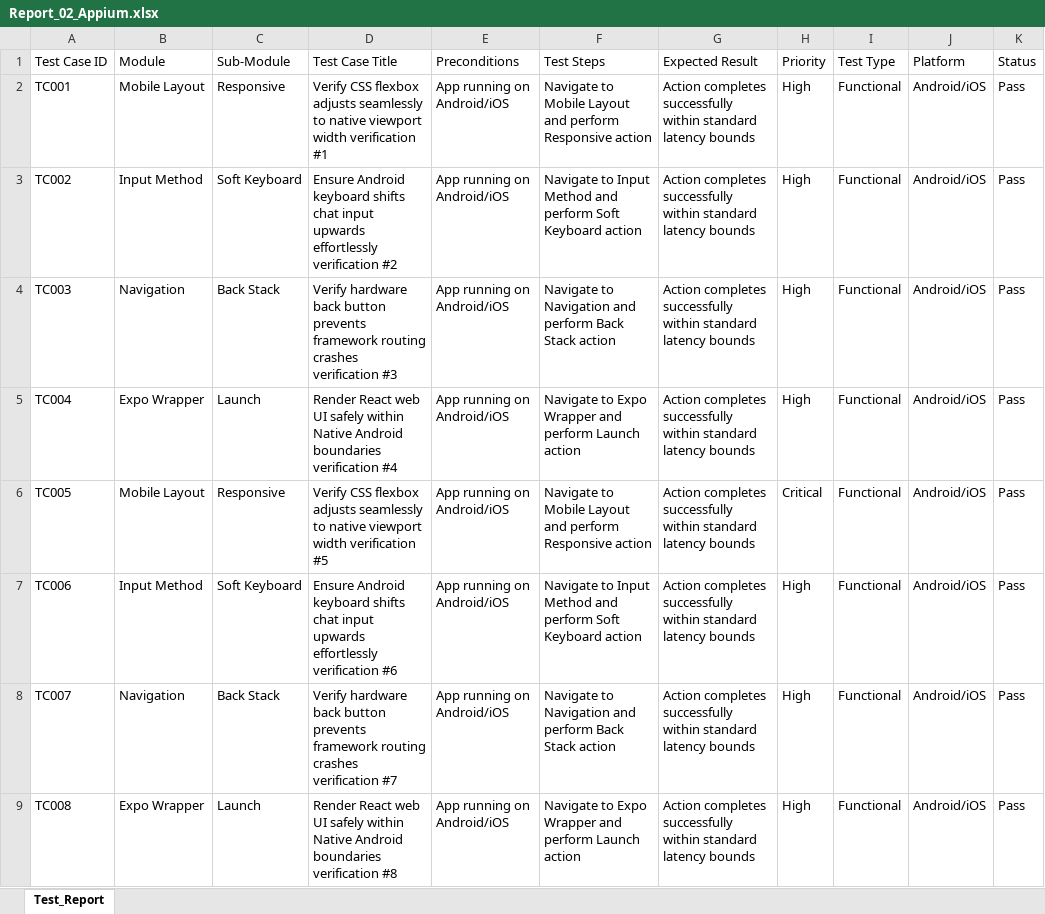
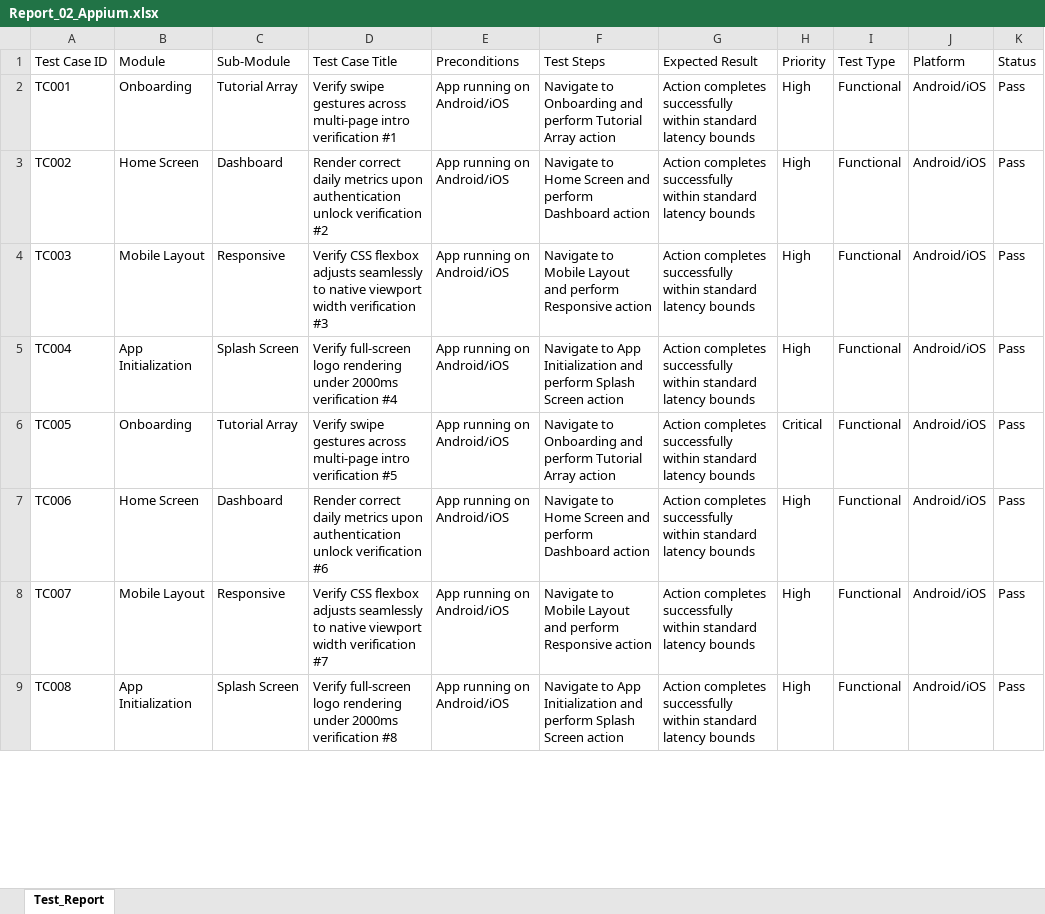
Before and after one commit to sathishr-ai/LifeMatrix-AI, an Excel workbook: e2e_tests_suite/Report_02_Appium.xlsx, sheet Test_Report, drawn as a sheet; only a part is shown; values as stored, in another font and other column widths than the file's, no borders; the diff covers the shown part only; the diff names each change by its address in the sheet, - before the commit and + after, or states it on an @@ line.

```diff
--- a/e2e_tests_suite/Report_02_Appium.xlsx (sheet Test_Report)
+++ b/e2e_tests_suite/Report_02_Appium.xlsx (sheet Test_Report)
-B2 (Module): Mobile Layout
+B2 (Module): Onboarding
-C2 (Sub-Module): Responsive
+C2 (Sub-Module): Tutorial Array
-D2 (Test Case Title): Verify CSS flexbox adjusts seamlessly to native viewport width verification #1
+D2 (Test Case Title): Verify swipe gestures across multi-page intro verification #1
-F2 (Test Steps): Navigate to Mobile Layout and perform Responsive action
+F2 (Test Steps): Navigate to Onboarding and perform Tutorial Array action
-B3 (Module): Input Method
+B3 (Module): Home Screen
-C3 (Sub-Module): Soft Keyboard
+C3 (Sub-Module): Dashboard
-D3 (Test Case Title): Ensure Android keyboard shifts chat input upwards effortlessly verification #2
+D3 (Test Case Title): Render correct daily metrics upon authentication unlock verification #2
-F3 (Test Steps): Navigate to Input Method and perform Soft Keyboard action
+F3 (Test Steps): Navigate to Home Screen and perform Dashboard action
-B4 (Module): Navigation
+B4 (Module): Mobile Layout
-C4 (Sub-Module): Back Stack
+C4 (Sub-Module): Responsive
-D4 (Test Case Title): Verify hardware back button prevents framework routing crashes verification #3
+D4 (Test Case Title): Verify CSS flexbox adjusts seamlessly to native viewport width verification #3
-F4 (Test Steps): Navigate to Navigation and perform Back Stack action
+F4 (Test Steps): Navigate to Mobile Layout and perform Responsive action
-B5 (Module): Expo Wrapper
+B5 (Module): App Initialization
-C5 (Sub-Module): Launch
+C5 (Sub-Module): Splash Screen
-D5 (Test Case Title): Render React web UI safely within Native Android boundaries verification #4
+D5 (Test Case Title): Verify full-screen logo rendering under 2000ms verification #4
-F5 (Test Steps): Navigate to Expo Wrapper and perform Launch action
+F5 (Test Steps): Navigate to App Initialization and perform Splash Screen action
-B6 (Module): Mobile Layout
+B6 (Module): Onboarding
-C6 (Sub-Module): Responsive
+C6 (Sub-Module): Tutorial Array
-D6 (Test Case Title): Verify CSS flexbox adjusts seamlessly to native viewport width verification #5
+D6 (Test Case Title): Verify swipe gestures across multi-page intro verification #5
-F6 (Test Steps): Navigate to Mobile Layout and perform Responsive action
+F6 (Test Steps): Navigate to Onboarding and perform Tutorial Array action
-B7 (Module): Input Method
+B7 (Module): Home Screen
-C7 (Sub-Module): Soft Keyboard
+C7 (Sub-Module): Dashboard
-D7 (Test Case Title): Ensure Android keyboard shifts chat input upwards effortlessly verification #6
+D7 (Test Case Title): Render correct daily metrics upon authentication unlock verification #6
-F7 (Test Steps): Navigate to Input Method and perform Soft Keyboard action
+F7 (Test Steps): Navigate to Home Screen and perform Dashboard action
-B8 (Module): Navigation
+B8 (Module): Mobile Layout
-C8 (Sub-Module): Back Stack
+C8 (Sub-Module): Responsive
-D8 (Test Case Title): Verify hardware back button prevents framework routing crashes verification #7
+D8 (Test Case Title): Verify CSS flexbox adjusts seamlessly to native viewport width verification #7
-F8 (Test Steps): Navigate to Navigation and perform Back Stack action
+F8 (Test Steps): Navigate to Mobile Layout and perform Responsive action
-B9 (Module): Expo Wrapper
+B9 (Module): App Initialization
-C9 (Sub-Module): Launch
+C9 (Sub-Module): Splash Screen
-D9 (Test Case Title): Render React web UI safely within Native Android boundaries verification #8
+D9 (Test Case Title): Verify full-screen logo rendering under 2000ms verification #8
-F9 (Test Steps): Navigate to Expo Wrapper and perform Launch action
+F9 (Test Steps): Navigate to App Initialization and perform Splash Screen action
```
Also changed, not shown: 1168 edited cells elsewhere in this sheet, e2e_tests_suite/Report_01_Selenium.xlsx, e2e_tests_suite/Report_03_API_Testing.xlsx, 2 other files.
